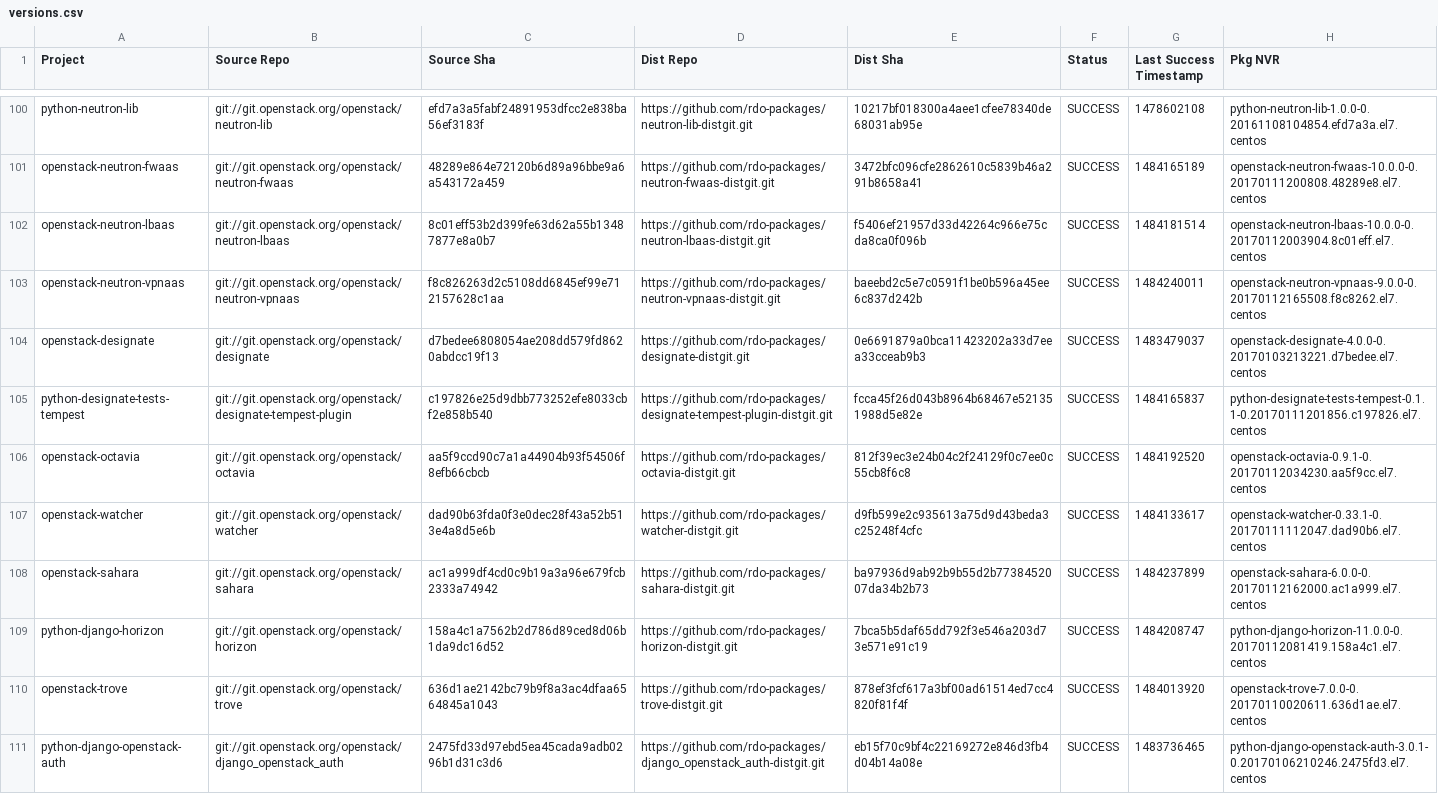
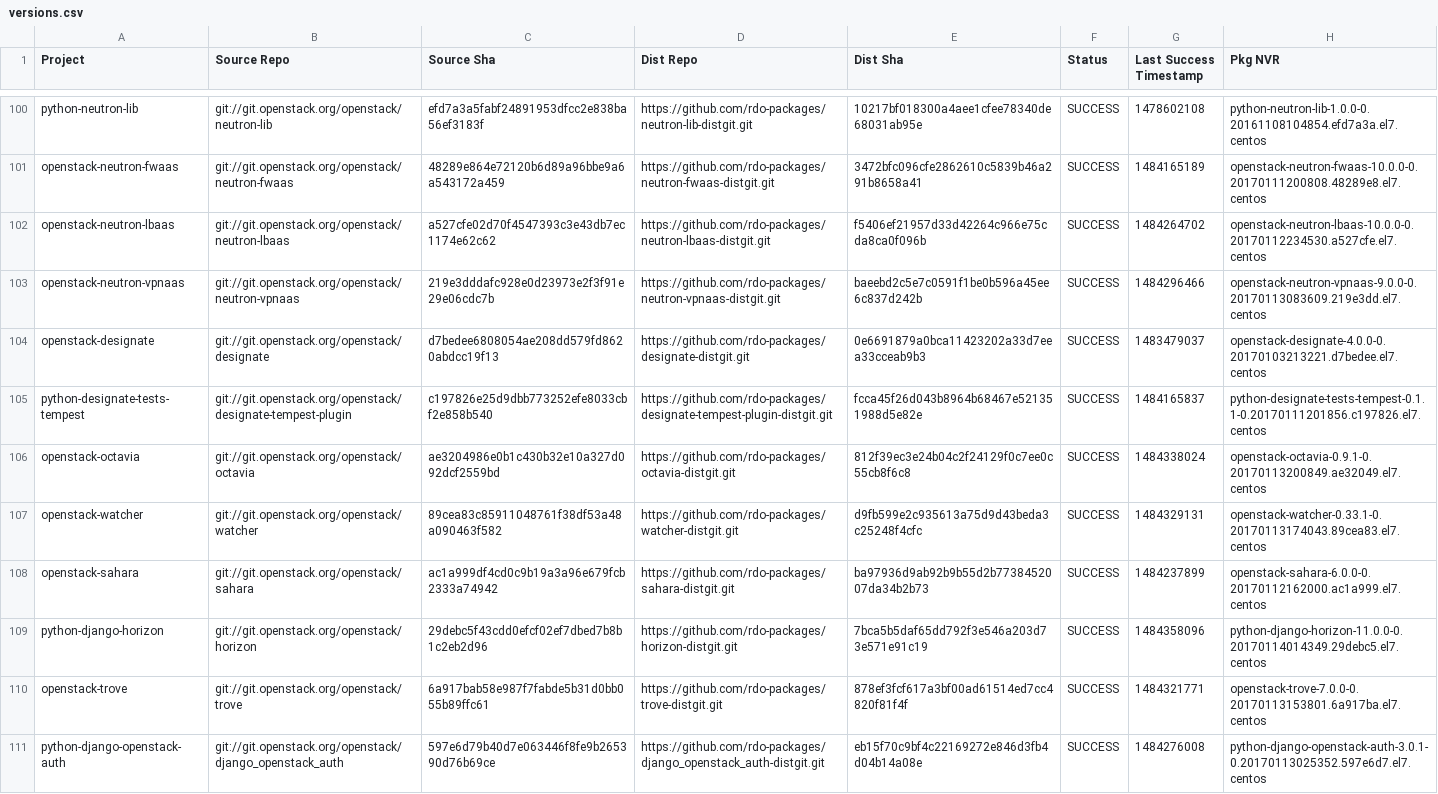
Before and after one commit to yazug/openstack-rdo-trunk-promotions, a CSV file: versions.csv, drawn as a sheet; only a part is shown, gaps mark what is left out; the diff covers the shown part only.

```diff
--- a/versions.csv
+++ b/versions.csv
@@ -101,11 +101,11 @@ python-neutron-lib,git://git.openstack.org/openstack/neutron-lib,efd7a3a5fabf248
 openstack-neutron-fwaas,git://git.openstack.org/openstack/neutron-fwaas,48289e864e72120b6d89a96bbe9a6a543172a459,https://github.com/rdo-packages/neutron-fwaas-distgit.git,3472bfc096cfe2862610c5839b46a291b8658a41,SUCCESS,1484165189,openstack-neutron-fwaas-10.0.0-0.20170111200808.48289e8.el7.centos
-openstack-neutron-lbaas,git://git.openstack.org/openstack/neutron-lbaas,8c01eff53b2d399fe63d62a55b13487877e8a0b7,https://github.com/rdo-packages/neutron-lbaas-distgit.git,f5406ef21957d33d42264c966e75cda8ca0f096b,SUCCESS,1484181514,openstack-neutron-lbaas-10.0.0-0.20170112003904.8c01eff.el7.centos
-openstack-neutron-vpnaas,git://git.openstack.org/openstack/neutron-vpnaas,f8c826263d2c5108dd6845ef99e712157628c1aa,https://github.com/rdo-packages/neutron-vpnaas-distgit.git,baeebd2c5e7c0591f1be0b596a45ee6c837d242b,SUCCESS,1484240011,openstack-neutron-vpnaas-9.0.0-0.20170112165508.f8c8262.el7.centos
+openstack-neutron-lbaas,git://git.openstack.org/openstack/neutron-lbaas,a527cfe02d70f4547393c3e43db7ec1174e62c62,https://github.com/rdo-packages/neutron-lbaas-distgit.git,f5406ef21957d33d42264c966e75cda8ca0f096b,SUCCESS,1484264702,openstack-neutron-lbaas-10.0.0-0.20170112234530.a527cfe.el7.centos
+openstack-neutron-vpnaas,git://git.openstack.org/openstack/neutron-vpnaas,219e3dddafc928e0d23973e2f3f91e29e06cdc7b,https://github.com/rdo-packages/neutron-vpnaas-distgit.git,baeebd2c5e7c0591f1be0b596a45ee6c837d242b,SUCCESS,1484296466,openstack-neutron-vpnaas-9.0.0-0.20170113083609.219e3dd.el7.centos
 openstack-designate,git://git.openstack.org/openstack/designate,d7bedee6808054ae208dd579fd8620abdcc19f13,https://github.com/rdo-packages/designate-distgit.git,0e6691879a0bca11423202a33d7eea33cceab9b3,SUCCESS,1483479037,openstack-designate-4.0.0-0.20170103213221.d7bedee.el7.centos
 python-designate-tests-tempest,git://git.openstack.org/openstack/designate-tempest-plugin,c197826e25d9dbb773252efe8033cbf2e858b540,https://github.com/rdo-packages/designate-tempest-plugin-distgit.git,fcca45f26d043b8964b68467e521351988d5e82e,SUCCESS,1484165837,python-designate-tests-tempest-0.1.1-0.20170111201856.c197826.el7.centos
-openstack-octavia,git://git.openstack.org/openstack/octavia,aa5f9ccd90c7a1a44904b93f54506f8efb66cbcb,https://github.com/rdo-packages/octavia-distgit.git,812f39ec3e24b04c2f24129f0c7ee0c55cb8f6c8,SUCCESS,1484192520,openstack-octavia-0.9.1-0.20170112034230.aa5f9cc.el7.centos
-openstack-watcher,git://git.openstack.org/openstack/watcher,dad90b63fda0f3e0dec28f43a52b513e4a8d5e6b,https://github.com/rdo-packages/watcher-distgit.git,d9fb599e2c935613a75d9d43beda3c25248f4cfc,SUCCESS,1484133617,openstack-watcher-0.33.1-0.20170111112047.dad90b6.el7.centos
+openstack-octavia,git://git.openstack.org/openstack/octavia,ae3204986e0b1c430b32e10a327d092dcf2559bd,https://github.com/rdo-packages/octavia-distgit.git,812f39ec3e24b04c2f24129f0c7ee0c55cb8f6c8,SUCCESS,1484338024,openstack-octavia-0.9.1-0.20170113200849.ae32049.el7.centos
+openstack-watcher,git://git.openstack.org/openstack/watcher,89cea83c85911048761f38df53a48a090463f582,https://github.com/rdo-packages/watcher-distgit.git,d9fb599e2c935613a75d9d43beda3c25248f4cfc,SUCCESS,1484329131,openstack-watcher-0.33.1-0.20170113174043.89cea83.el7.centos
 openstack-sahara,git://git.openstack.org/openstack/sahara,ac1a999df4cd0c9b19a3a96e679fcb2333a74942,https://github.com/rdo-packages/sahara-distgit.git,ba97936d9ab92b9b55d2b7738452007da34b2b73,SUCCESS,1484237899,openstack-sahara-6.0.0-0.20170112162000.ac1a999.el7.centos
-python-django-horizon,git://git.openstack.org/openstack/horizon,158a4c1a7562b2d786d89ced8d06b1da9dc16d52,https://github.com/rdo-packages/horizon-distgit.git,7bca5b5daf65dd792f3e546a203d73e571e91c19,SUCCESS,1484208747,python-django-horizon-11.0.0-0.20170112081419.158a4c1.el7.centos
-openstack-trove,git://git.openstack.org/openstack/trove,636d1ae2142bc79b9f8a3ac4dfaa6564845a1043,https://github.com/rdo-packages/trove-distgit.git,878ef3fcf617a3bf00ad61514ed7cc4820f81f4f,SUCCESS,1484013920,openstack-trove-7.0.0-0.20170110020611.636d1ae.el7.centos
-python-django-openstack-auth,git://git.openstack.org/openstack/django_openstack_auth,2475fd33d97ebd5ea45cada9adb0296b1d31c3d6,https://github.com/rdo-packages/django_openstack_auth-distgit.git,eb15f70c9bf4c22169272e846d3fb4d04b14a08e,SUCCESS,1483736465,python-django-openstack-auth-3.0.1-0.20170106210246.2475fd3.el7.centos
+python-django-horizon,git://git.openstack.org/openstack/horizon,29debc5f43cdd0efcf02ef7dbed7b8b1c2eb2d96,https://github.com/rdo-packages/horizon-distgit.git,7bca5b5daf65dd792f3e546a203d73e571e91c19,SUCCESS,1484358096,python-django-horizon-11.0.0-0.20170114014349.29debc5.el7.centos
+openstack-trove,git://git.openstack.org/openstack/trove,6a917bab58e987f7fabde5b31d0bb055b89ffc61,https://github.com/rdo-packages/trove-distgit.git,878ef3fcf617a3bf00ad61514ed7cc4820f81f4f,SUCCESS,1484321771,openstack-trove-7.0.0-0.20170113153801.6a917ba.el7.centos
+python-django-openstack-auth,git://git.openstack.org/openstack/django_openstack_auth,597e6d79b40d7e063446f8fe9b265390d76b69ce,https://github.com/rdo-packages/django_openstack_auth-distgit.git,eb15f70c9bf4c22169272e846d3fb4d04b14a08e,SUCCESS,1484276008,python-django-openstack-auth-3.0.1-0.20170113025352.597e6d7.el7.centos
```
Also changed, not shown: 148 edited cells elsewhere in this file, 1 other file.
